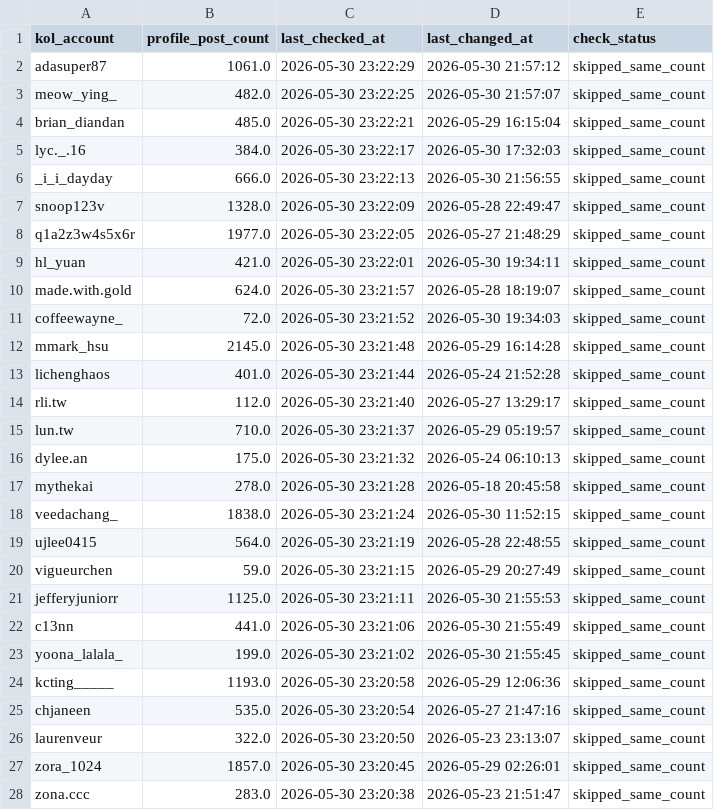
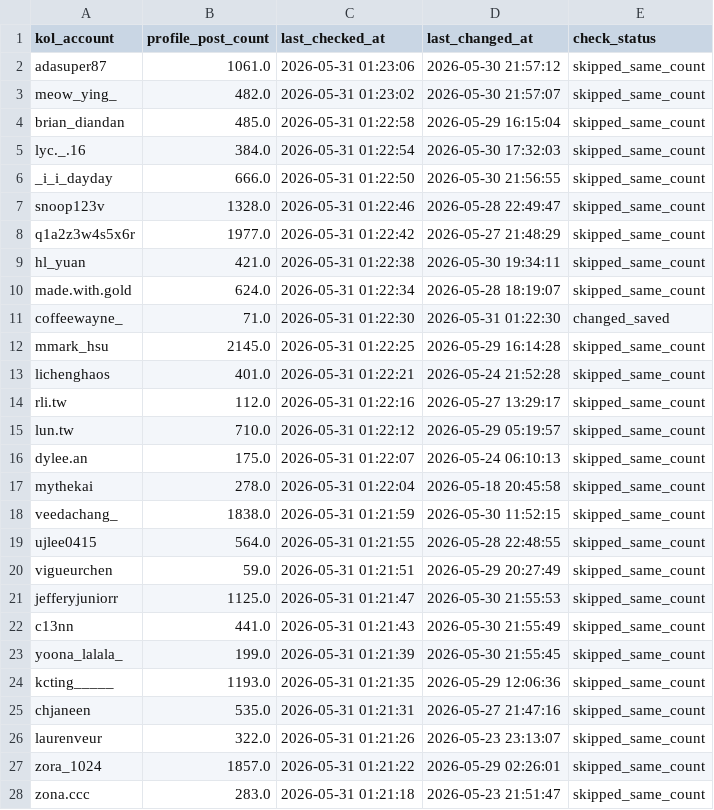
Before and after one commit to sabina-lu/kol-analysis-v2, a CSV file: data/profile_post_state.csv, drawn as a sheet; only a part is shown; the diff covers the shown part only.

```diff
--- a/data/profile_post_state.csv
+++ b/data/profile_post_state.csv
@@ -1,28 +1,28 @@
 kol_account,profile_post_count,last_checked_at,last_changed_at,check_status
-adasuper87,1061.0,2026-05-30 23:22:29,2026-05-30 21:57:12,skipped_same_count
-meow_ying_,482.0,2026-05-30 23:22:25,2026-05-30 21:57:07,skipped_same_count
-brian_diandan,485.0,2026-05-30 23:22:21,2026-05-29 16:15:04,skipped_same_count
-lyc._.16,384.0,2026-05-30 23:22:17,2026-05-30 17:32:03,skipped_same_count
-_i_i_dayday,666.0,2026-05-30 23:22:13,2026-05-30 21:56:55,skipped_same_count
-snoop123v,1328.0,2026-05-30 23:22:09,2026-05-28 22:49:47,skipped_same_count
-q1a2z3w4s5x6r,1977.0,2026-05-30 23:22:05,2026-05-27 21:48:29,skipped_same_count
-hl_yuan,421.0,2026-05-30 23:22:01,2026-05-30 19:34:11,skipped_same_count
-made.with.gold,624.0,2026-05-30 23:21:57,2026-05-28 18:19:07,skipped_same_count
-coffeewayne_,72.0,2026-05-30 23:21:52,2026-05-30 19:34:03,skipped_same_count
-mmark_hsu,2145.0,2026-05-30 23:21:48,2026-05-29 16:14:28,skipped_same_count
-lichenghaos,401.0,2026-05-30 23:21:44,2026-05-24 21:52:28,skipped_same_count
-rli.tw,112.0,2026-05-30 23:21:40,2026-05-27 13:29:17,skipped_same_count
-lun.tw,710.0,2026-05-30 23:21:37,2026-05-29 05:19:57,skipped_same_count
-dylee.an,175.0,2026-05-30 23:21:32,2026-05-24 06:10:13,skipped_same_count
-mythekai,278.0,2026-05-30 23:21:28,2026-05-18 20:45:58,skipped_same_count
-veedachang_,1838.0,2026-05-30 23:21:24,2026-05-30 11:52:15,skipped_same_count
-ujlee0415,564.0,2026-05-30 23:21:19,2026-05-28 22:48:55,skipped_same_count
-vigueurchen,59.0,2026-05-30 23:21:15,2026-05-29 20:27:49,skipped_same_count
-jefferyjuniorr,1125.0,2026-05-30 23:21:11,2026-05-30 21:55:53,skipped_same_count
-c13nn,441.0,2026-05-30 23:21:06,2026-05-30 21:55:49,skipped_same_count
-yoona_lalala_,199.0,2026-05-30 23:21:02,2026-05-30 21:55:45,skipped_same_count
-kcting_____,1193.0,2026-05-30 23:20:58,2026-05-29 12:06:36,skipped_same_count
-chjaneen,535.0,2026-05-30 23:20:54,2026-05-27 21:47:16,skipped_same_count
-laurenveur,322.0,2026-05-30 23:20:50,2026-05-23 23:13:07,skipped_same_count
-zora_1024,1857.0,2026-05-30 23:20:45,2026-05-29 02:26:01,skipped_same_count
-zona.ccc,283.0,2026-05-30 23:20:38,2026-05-23 21:51:47,skipped_same_count
+adasuper87,1061.0,2026-05-31 01:23:06,2026-05-30 21:57:12,skipped_same_count
+meow_ying_,482.0,2026-05-31 01:23:02,2026-05-30 21:57:07,skipped_same_count
+brian_diandan,485.0,2026-05-31 01:22:58,2026-05-29 16:15:04,skipped_same_count
+lyc._.16,384.0,2026-05-31 01:22:54,2026-05-30 17:32:03,skipped_same_count
+_i_i_dayday,666.0,2026-05-31 01:22:50,2026-05-30 21:56:55,skipped_same_count
+snoop123v,1328.0,2026-05-31 01:22:46,2026-05-28 22:49:47,skipped_same_count
+q1a2z3w4s5x6r,1977.0,2026-05-31 01:22:42,2026-05-27 21:48:29,skipped_same_count
+hl_yuan,421.0,2026-05-31 01:22:38,2026-05-30 19:34:11,skipped_same_count
+made.with.gold,624.0,2026-05-31 01:22:34,2026-05-28 18:19:07,skipped_same_count
+coffeewayne_,71.0,2026-05-31 01:22:30,2026-05-31 01:22:30,changed_saved
+mmark_hsu,2145.0,2026-05-31 01:22:25,2026-05-29 16:14:28,skipped_same_count
+lichenghaos,401.0,2026-05-31 01:22:21,2026-05-24 21:52:28,skipped_same_count
+rli.tw,112.0,2026-05-31 01:22:16,2026-05-27 13:29:17,skipped_same_count
+lun.tw,710.0,2026-05-31 01:22:12,2026-05-29 05:19:57,skipped_same_count
+dylee.an,175.0,2026-05-31 01:22:07,2026-05-24 06:10:13,skipped_same_count
+mythekai,278.0,2026-05-31 01:22:04,2026-05-18 20:45:58,skipped_same_count
+veedachang_,1838.0,2026-05-31 01:21:59,2026-05-30 11:52:15,skipped_same_count
+ujlee0415,564.0,2026-05-31 01:21:55,2026-05-28 22:48:55,skipped_same_count
+vigueurchen,59.0,2026-05-31 01:21:51,2026-05-29 20:27:49,skipped_same_count
+jefferyjuniorr,1125.0,2026-05-31 01:21:47,2026-05-30 21:55:53,skipped_same_count
+c13nn,441.0,2026-05-31 01:21:43,2026-05-30 21:55:49,skipped_same_count
+yoona_lalala_,199.0,2026-05-31 01:21:39,2026-05-30 21:55:45,skipped_same_count
+kcting_____,1193.0,2026-05-31 01:21:35,2026-05-29 12:06:36,skipped_same_count
+chjaneen,535.0,2026-05-31 01:21:31,2026-05-27 21:47:16,skipped_same_count
+laurenveur,322.0,2026-05-31 01:21:26,2026-05-23 23:13:07,skipped_same_count
+zora_1024,1857.0,2026-05-31 01:21:22,2026-05-29 02:26:01,skipped_same_count
+zona.ccc,283.0,2026-05-31 01:21:18,2026-05-23 21:51:47,skipped_same_count
```
Also changed, not shown: 127 edited cells elsewhere in this file.
